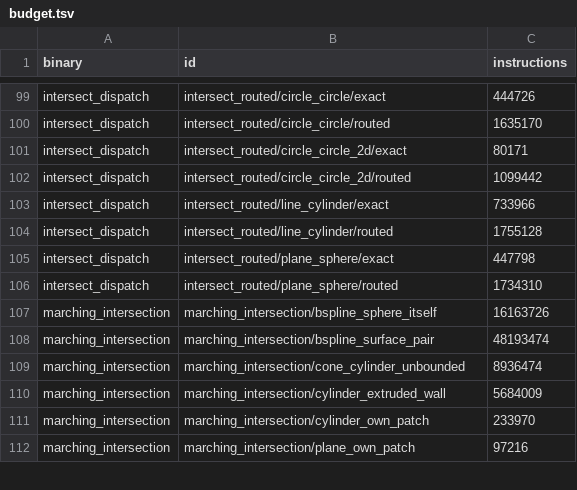
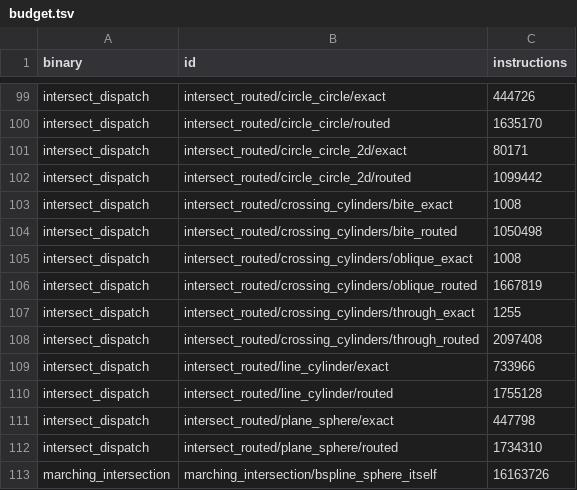
Before and after one commit to geomcore/geomcore, a TSV file: benches/budget.tsv, drawn as a sheet; only a part is shown, gaps mark what is left out; the shorter side is filled out with more unchanged rows; the diff names each change by its address in the sheet, - before the commit and + after, or states it on an @@ line.

```diff
--- a/benches/budget.tsv
+++ b/benches/budget.tsv
+row 103: intersect_dispatch | intersect_routed/crossing_cylinders/bite_exact | 1008
+row 104: intersect_dispatch | intersect_routed/crossing_cylinders/bite_routed | 1050498
+row 105: intersect_dispatch | intersect_routed/crossing_cylinders/oblique_exact | 1008
+row 106: intersect_dispatch | intersect_routed/crossing_cylinders/oblique_routed | 1667819
+row 107: intersect_dispatch | intersect_routed/crossing_cylinders/through_exact | 1255
+row 108: intersect_dispatch | intersect_routed/crossing_cylinders/through_routed | 2097408
```
Also changed, not shown: 19 other files.
